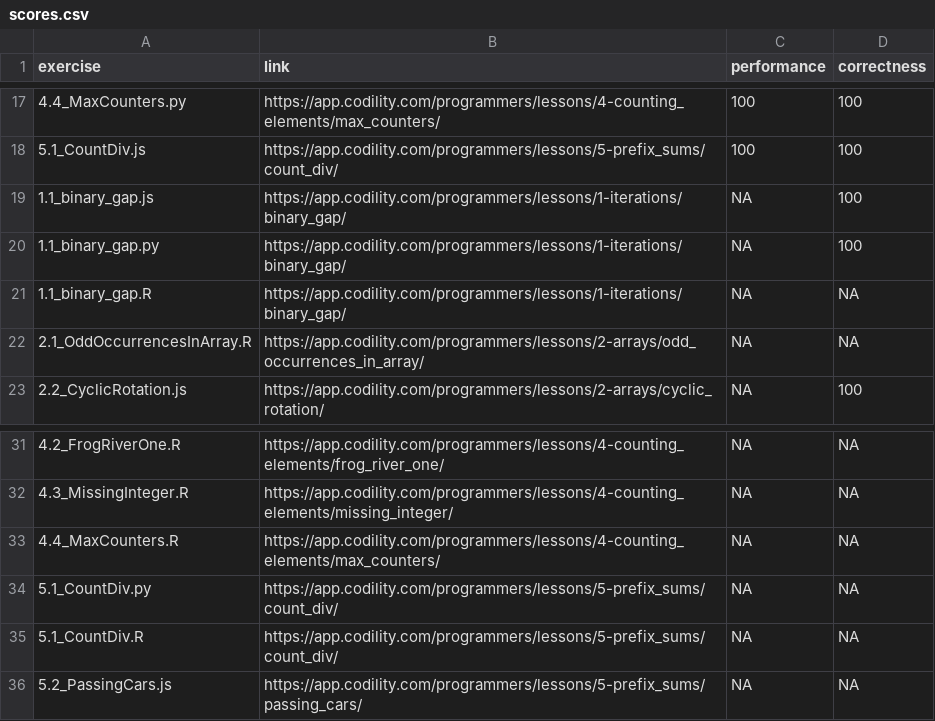
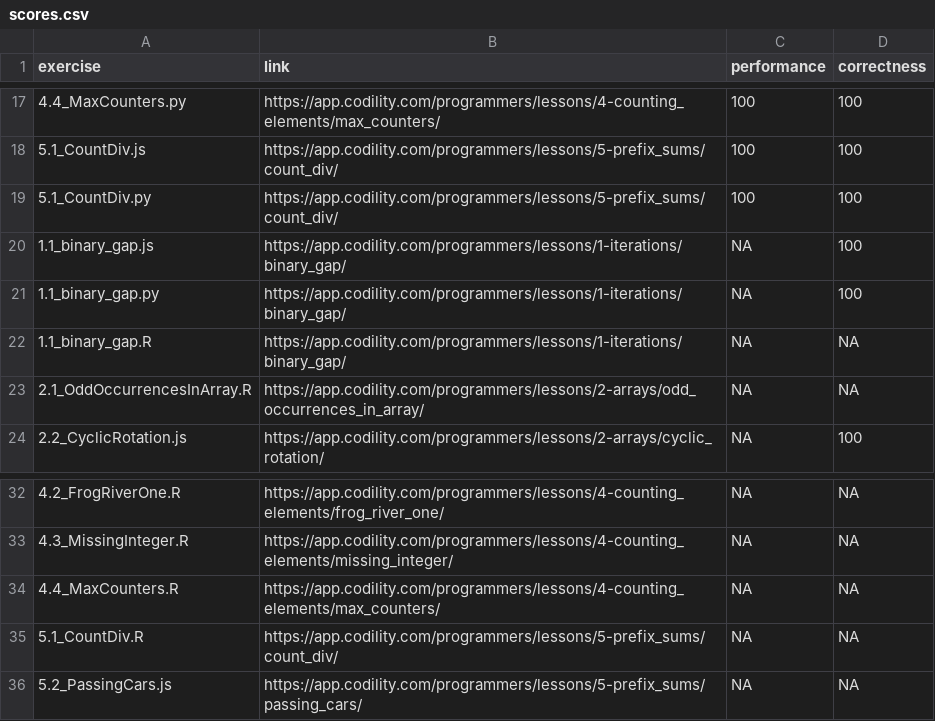
Before and after one commit to brantmerrell/codility, a CSV file: scores.csv, drawn as a sheet; only a part is shown, gaps mark what is left out.

```diff
--- a/scores.csv
+++ b/scores.csv
@@ -18,2 +18,3 @@
 "5.1_CountDiv.js","https://app.codility.com/programmers/lessons/5-prefix_sums/count_div/",100,100
+"5.1_CountDiv.py","https://app.codility.com/programmers/lessons/5-prefix_sums/count_div/",100,100
 "1.1_binary_gap.js","https://app.codility.com/programmers/lessons/1-iterations/binary_gap/",NA,100
@@ -33,3 +34,2 @@
 "4.4_MaxCounters.R","https://app.codility.com/programmers/lessons/4-counting_elements/max_counters/",NA,NA
-"5.1_CountDiv.py","https://app.codility.com/programmers/lessons/5-prefix_sums/count_div/",NA,NA
 "5.1_CountDiv.R","https://app.codility.com/programmers/lessons/5-prefix_sums/count_div/",NA,NA
```
Also changed, not shown: 42 other files.
